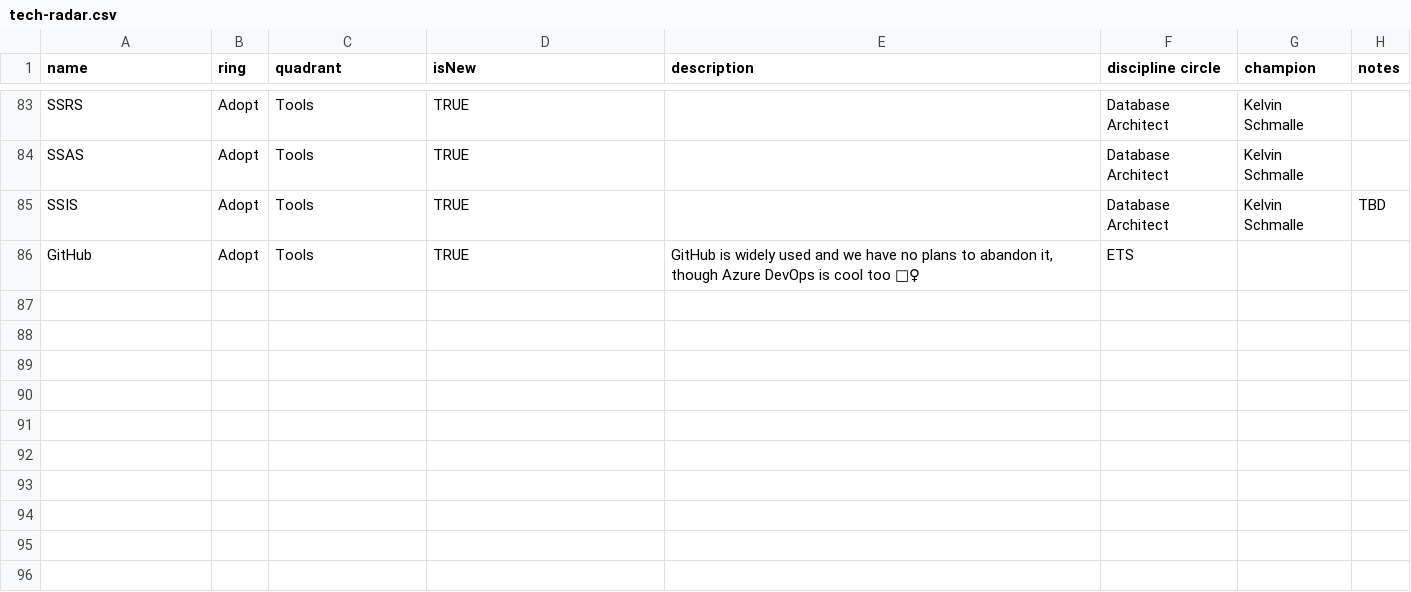
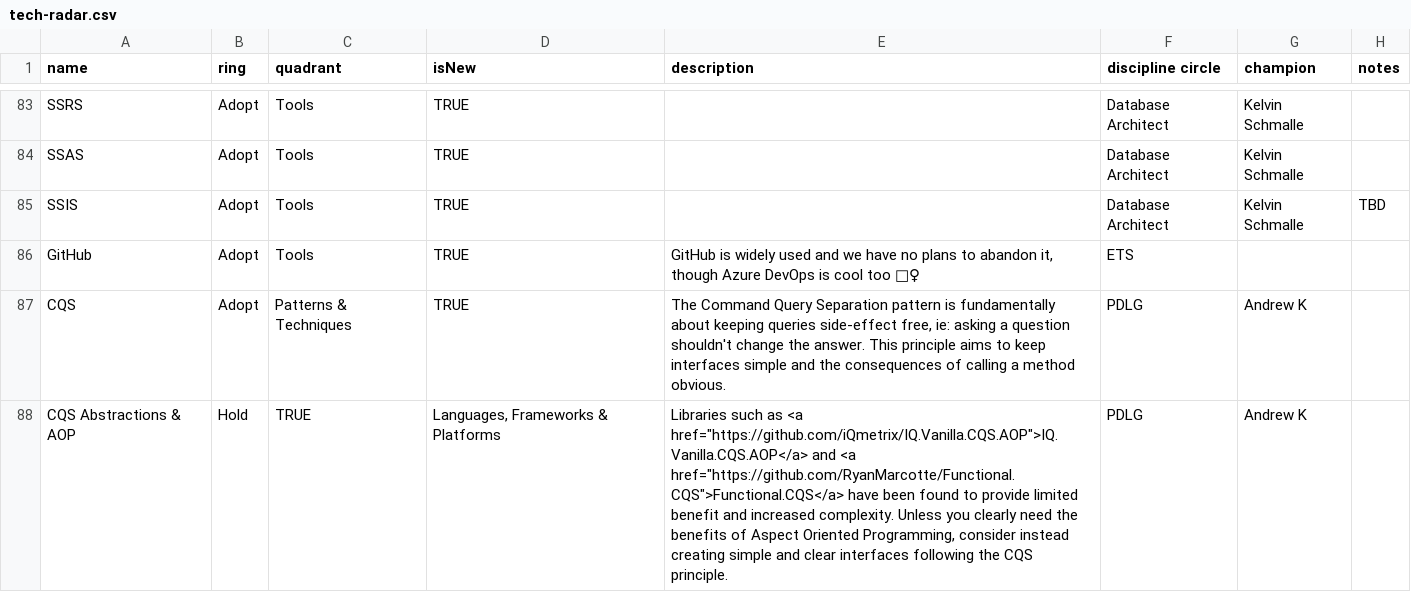
Before and after one commit to gustavomonarin/tech-radar, a CSV file: tech-radar.csv, drawn as a sheet; only a part is shown, gaps mark what is left out; the diff names each change by its address in the sheet, - before the commit and + after, or states it on an @@ line.

Commit message:
Added CQS and CQS Abstractions & AOP entries

```diff
--- a/tech-radar.csv
+++ b/tech-radar.csv
+row 87: CQS | Adopt | Patterns & Techniques | TRUE | The Command Query Separation pattern is fundamentally about keeping queries side-effect free, ie: asking a question shouldn't change the answer. This principle aims to keep interfaces simple and the consequences of calling a method obvious. | PDLG | Andrew K
+row 88: CQS Abstractions & AOP | Hold | TRUE | Languages, Frameworks & Platforms | Libraries such as <a href="https://github.com/iQmetrix/IQ.Vanilla.CQS.AOP">IQ.Vanilla.CQS.AOP</a> and <a href="https://github.com/RyanMarcotte/Functional.CQS">Functional.CQS</a> have been found to provide limited benefit and increased complexity. Unless you clearly need the benefits of Aspect Oriented Programming, consider instead creating simple and clear interfaces following the CQS principle. | PDLG | Andrew K
```
